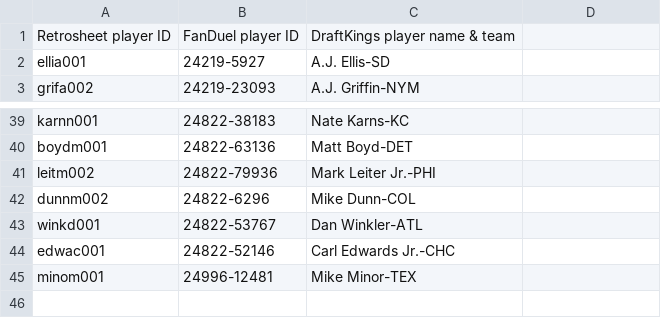
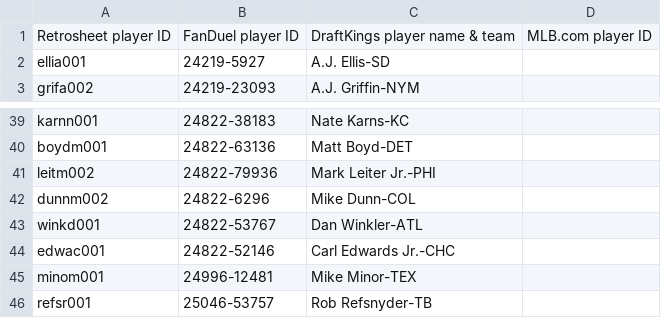
Before and after one commit to tscoggan/dfs-tools, a CSV file: dfs-tools/build/retrosheet_to_dfs_player_mappings.csv, drawn as a sheet; only a part is shown, gaps mark what is left out; the diff names each change by its address in the sheet, - before the commit and + after, or states it on an @@ line.

Commit message:
Save/load MLB.com players to/from file

```diff
--- a/dfs-tools/build/retrosheet_to_dfs_player_mappings.csv
+++ b/dfs-tools/build/retrosheet_to_dfs_player_mappings.csv
-D1: (empty)
+D1: MLB.com player ID
+row 46: refsr001 | 25046-53757 | Rob Refsnyder-TB
```
Also changed, not shown: dfs-tools/build/retrosheet_to_rg_player_mappings.csv, 13 other files.
